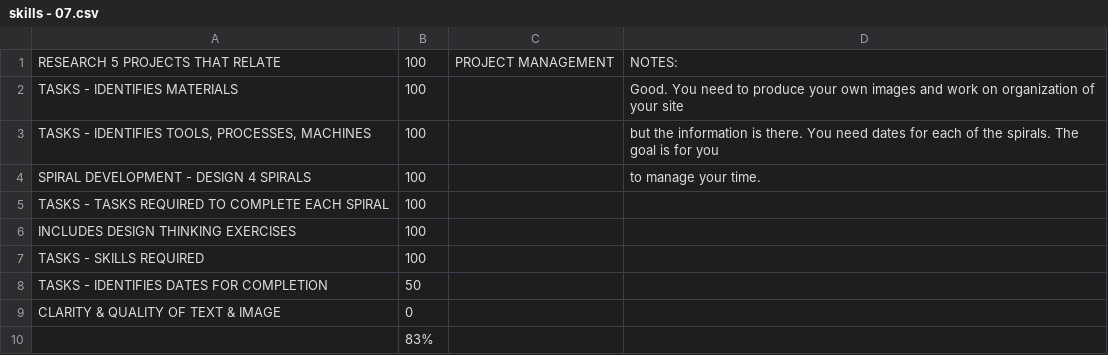
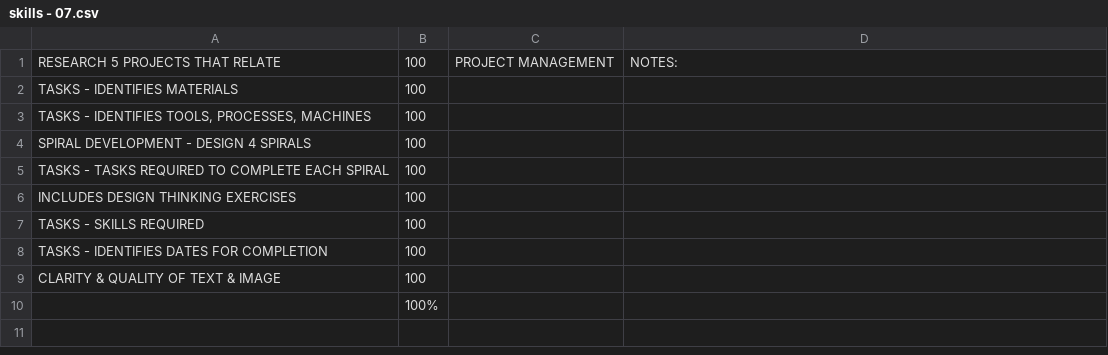
Before and after one commit to makercreator/learn, a CSV file: students/andrew/07/skills - 07.csv, drawn as a sheet.

```diff
--- a/students/andrew/07/skills - 07.csv
+++ b/students/andrew/07/skills - 07.csv
@@ -1,5 +1,5 @@
 RESEARCH 5 PROJECTS THAT RELATE,100,PROJECT MANAGEMENT,NOTES:
-TASKS - IDENTIFIES MATERIALS,100,,Good. You need to produce your own images and work on organization of your site
-"TASKS - IDENTIFIES TOOLS, PROCESSES, MACHINES",100,,but the information is there. You need dates for each of the spirals. The goal is for you
-SPIRAL DEVELOPMENT - DESIGN 4 SPIRALS,100,,to manage your time.
+TASKS - IDENTIFIES MATERIALS,100,,
+"TASKS - IDENTIFIES TOOLS, PROCESSES, MACHINES",100,,
+SPIRAL DEVELOPMENT - DESIGN 4 SPIRALS,100,,
 TASKS - TASKS REQUIRED TO COMPLETE EACH SPIRAL,100,,
@@ -7,4 +7,4 @@ INCLUDES DESIGN THINKING EXERCISES,100,,
 TASKS - SKILLS REQUIRED,100,,
-TASKS - IDENTIFIES DATES FOR COMPLETION,50,,
-CLARITY & QUALITY  OF TEXT & IMAGE,0,,
-,83%,,
+TASKS - IDENTIFIES DATES FOR COMPLETION,100,,
+CLARITY & QUALITY  OF TEXT & IMAGE,100,,
+,100%,,
```
Also changed, not shown: students/andrew/08/skills - 08.csv, students/andrew/09/skills - 09.csv, 1 other file.
